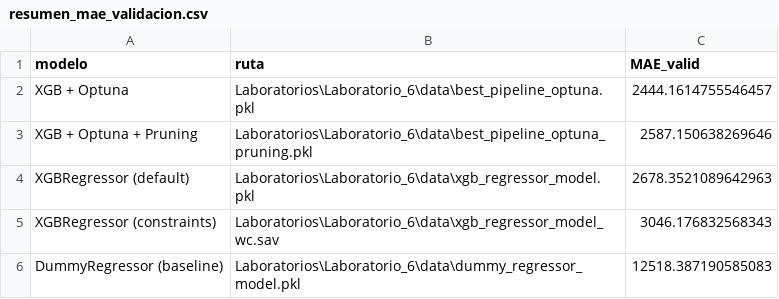
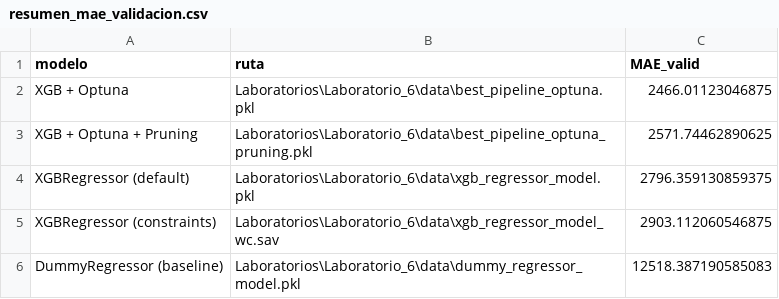
Before and after one commit to Tamaracarrasco/TamoJosha-Lab-de-Prog-MDS-Prim2025, a CSV file: Laboratorios/Laboratorio_6/Laboratorios/Laboratorio_6/data/resumen_mae_validacion.csv, drawn as a sheet.

```diff
--- a/Laboratorios/Laboratorio_6/Laboratorios/Laboratorio_6/data/resumen_mae_validacion.csv
+++ b/Laboratorios/Laboratorio_6/Laboratorios/Laboratorio_6/data/resumen_mae_validacion.csv
@@ -1,6 +1,6 @@
 modelo,ruta,MAE_valid
-XGB + Optuna,Laboratorios\Laboratorio_6\data\best_pipeline_optuna.pkl,2444.1614755546457
-XGB + Optuna + Pruning,Laboratorios\Laboratorio_6\data\best_pipeline_optuna_pruning.pkl,2587.150638269646
-XGBRegressor (default),Laboratorios\Laboratorio_6\data\xgb_regressor_model.pkl,2678.3521089642963
-XGBRegressor (constraints),Laboratorios\Laboratorio_6\data\xgb_regressor_model_wc.sav,3046.176832568343
+XGB + Optuna,Laboratorios\Laboratorio_6\data\best_pipeline_optuna.pkl,2466.01123046875
+XGB + Optuna + Pruning,Laboratorios\Laboratorio_6\data\best_pipeline_optuna_pruning.pkl,2571.74462890625
+XGBRegressor (default),Laboratorios\Laboratorio_6\data\xgb_regressor_model.pkl,2796.359130859375
+XGBRegressor (constraints),Laboratorios\Laboratorio_6\data\xgb_regressor_model_wc.sav,2903.112060546875
 DummyRegressor (baseline),Laboratorios\Laboratorio_6\data\dummy_regressor_model.pkl,12518.387190585083
```
Also changed, not shown: Laboratorios/Laboratorio_6/Laboratorios/Laboratorio_6/data/predicciones_best_optuna.csv, Laboratorios/Laboratorio_6/Laboratorios/Laboratorio_6/data/predicciones_mejor_modelo_test.csv, 9 other files.
